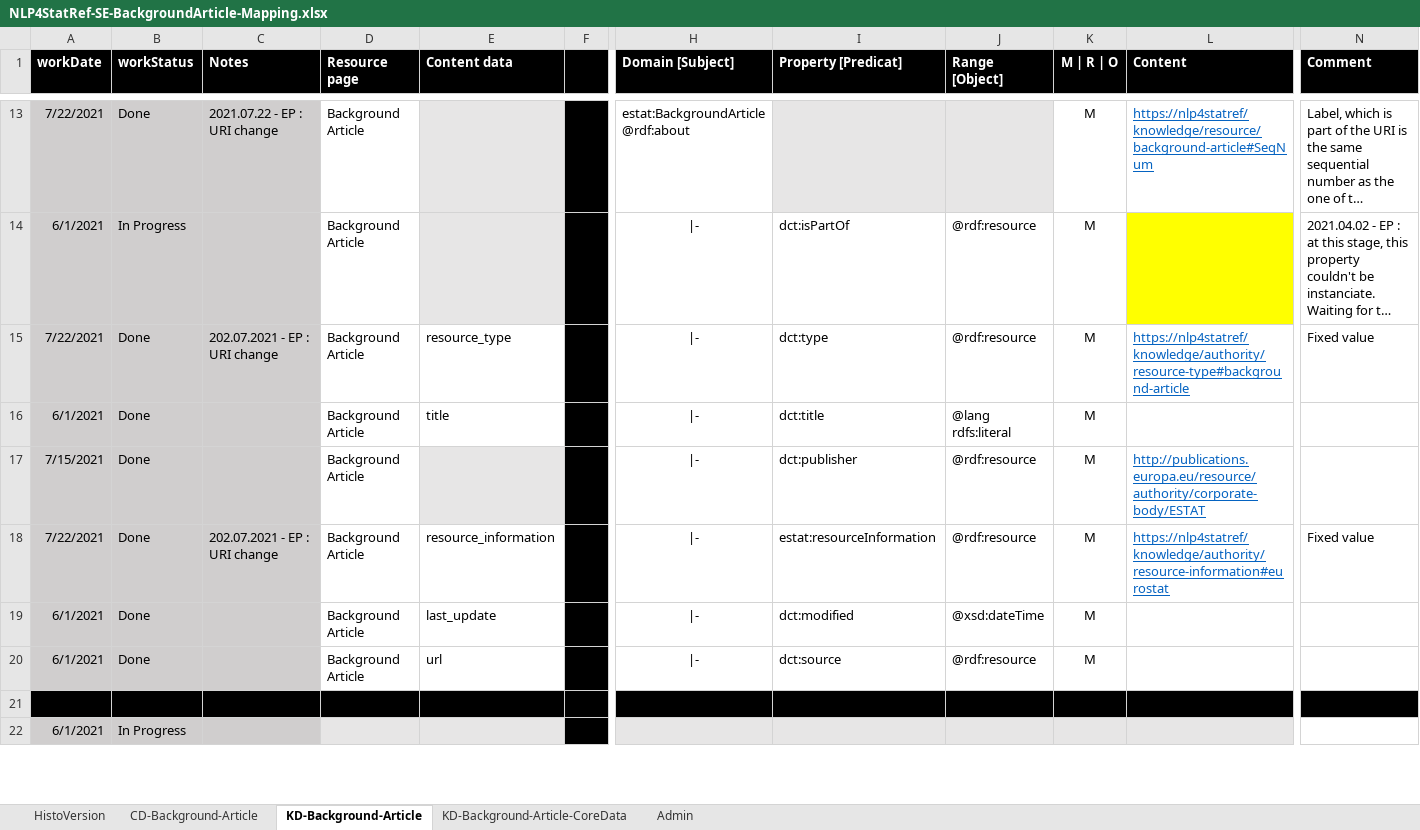
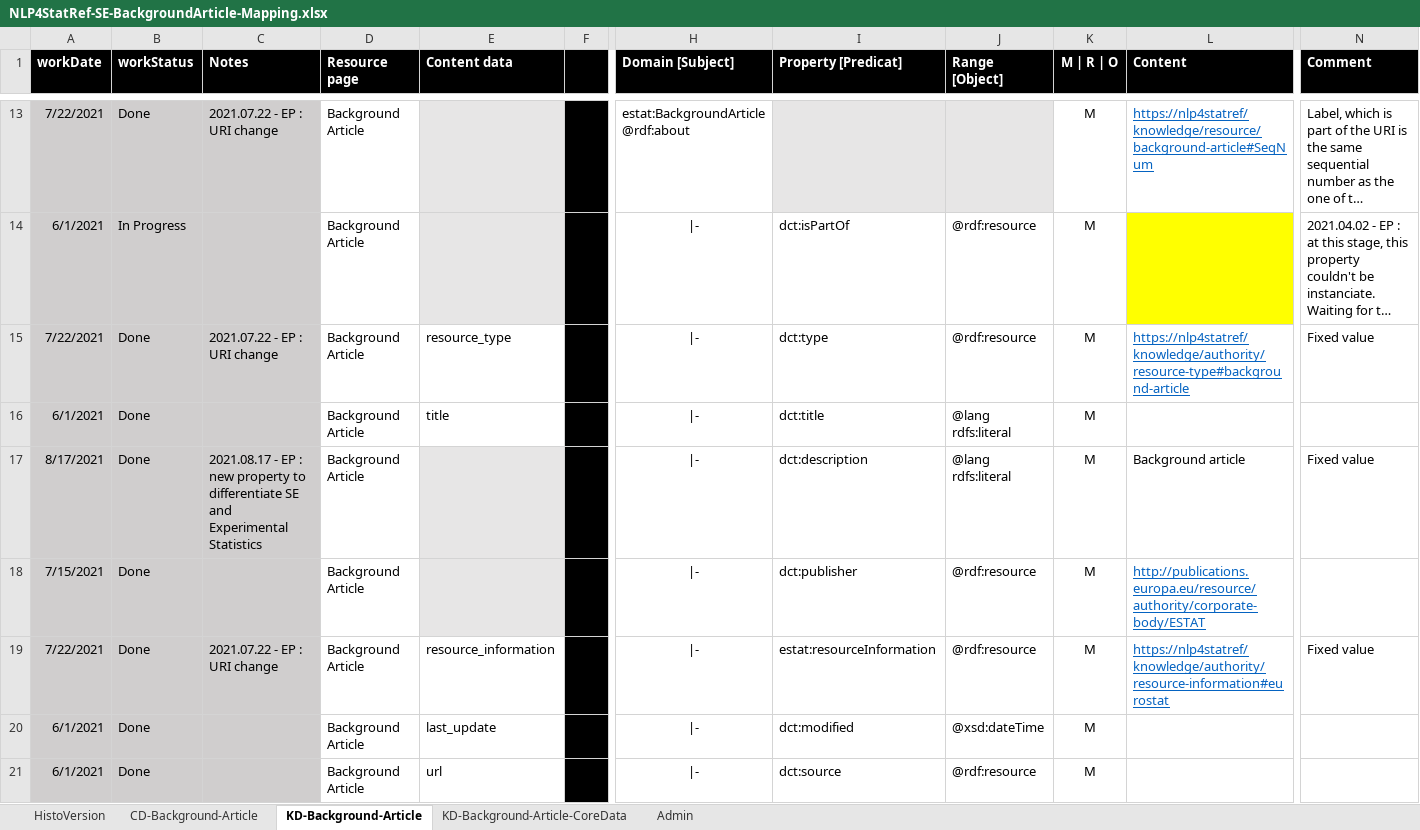
Before and after one commit to eurostat/NLP4Stat, an Excel workbook: KD model/NLP4StatRef-SE-BackgroundArticle-Mapping.xlsx, sheet KD-Background-Article, drawn as a sheet; only a part is shown, gaps mark what is left out; the shorter side is filled out with more unchanged rows; long unchanged cells end in …; values as stored, in another font and other column widths than the file's, no borders; addresses are those after the commit; rows hold the shown columns only; the diff covers the shown part only; the diff names each change by its address in the sheet, - before the commit and + after, or states it on an @@ line.

```diff
--- a/KD model/NLP4StatRef-SE-BackgroundArticle-Mapping.xlsx (sheet KD-Background-Article)
+++ b/KD model/NLP4StatRef-SE-BackgroundArticle-Mapping.xlsx (sheet KD-Background-Article)
-C15 (Notes): 202.07.2021 - EP : URI change
+C15 (Notes): 2021.07.22 - EP : URI change
+row 17: 8/17/2021 | Done | 2021.08.17 - EP : new property to differentiate SE and Experimental Statistics | Background Article |  |  | |- | dct:description | @lang rdfs:literal | M | Background article | Fixed value
-C19 (Notes): 202.07.2021 - EP : URI change
+C19 (Notes): 2021.07.22 - EP : URI change
```
Also changed, not shown: 5 edited cells and cell formats elsewhere in this sheet, sheet KD-Background-Article-CoreData, sheet CD-Background-Article, sheet HistoVersion, KD model/NLP4StatRef-SE-Article-Mapping.xlsx, 6 other files.
